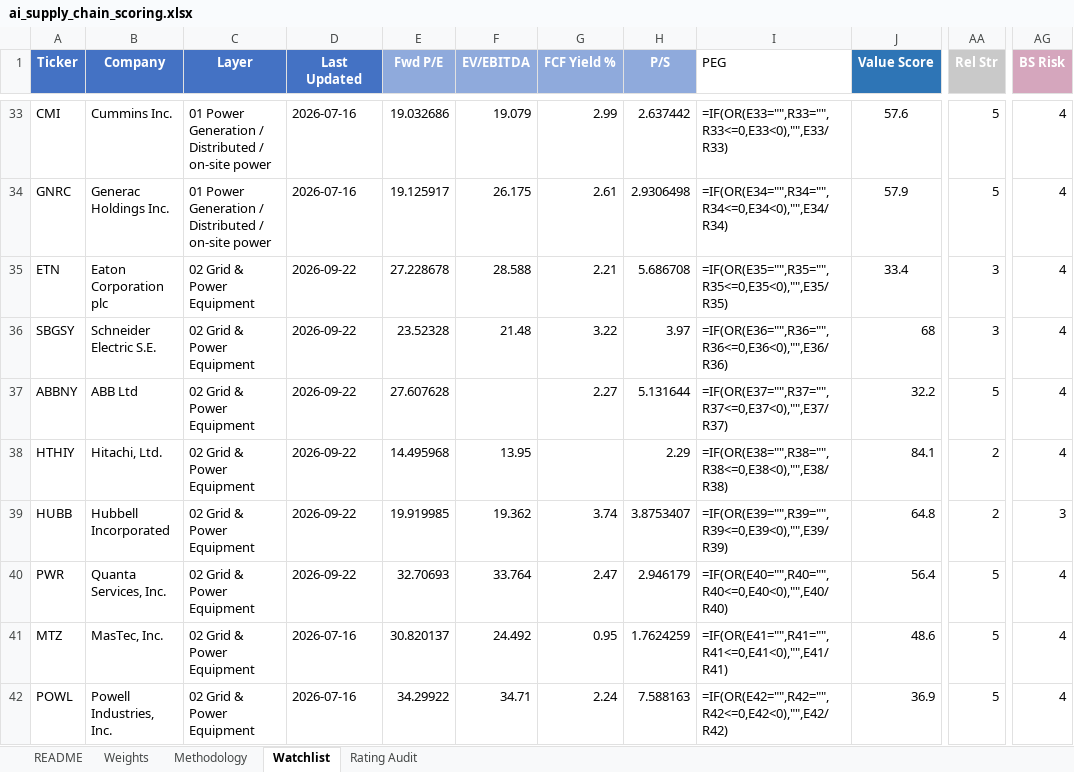
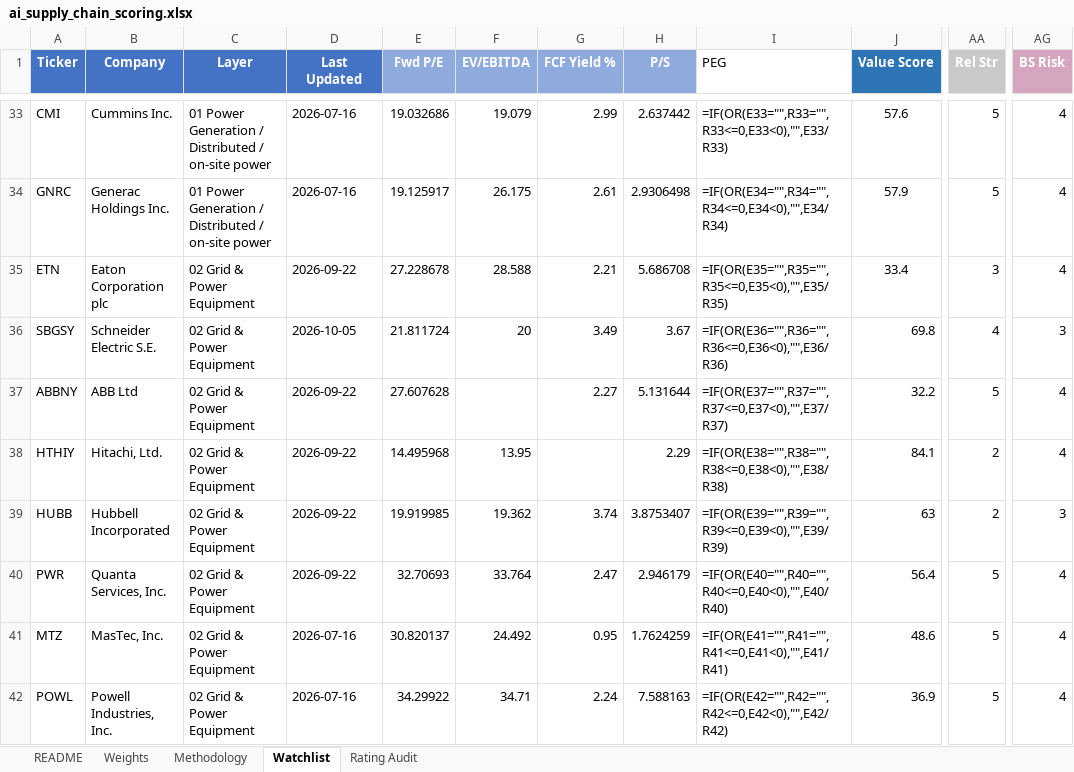
Before and after one commit to dgaraventa5/ai-stocks, an Excel workbook: 00-master/ai_supply_chain_scoring.xlsx, sheet Watchlist, drawn as a sheet; only a part is shown, gaps mark what is left out; values as stored, in another font and other column widths than the file's, no borders; formulas without a stored value are shown as written; conditional formats not drawn; the diff names each change by its address in the sheet, - before the commit and + after, or states it on an @@ line.

```diff
--- a/00-master/ai_supply_chain_scoring.xlsx (sheet Watchlist)
+++ b/00-master/ai_supply_chain_scoring.xlsx (sheet Watchlist)
-D36 (Last Updated): 2026-09-22
+D36 (Last Updated): 2026-10-05
-E36 (Fwd P/E): 23.52328
+E36 (Fwd P/E): 21.811724
-F36 (EV/EBITDA): 21.48
+F36 (EV/EBITDA): 20
-G36 (FCF Yield %): 3.22
+G36 (FCF Yield %): 3.49
-H36 (P/S): 3.97
+H36 (P/S): 3.67
-J36 (Value Score): 68
+J36 (Value Score): 69.8
-AA36 (Rel Str): 3
+AA36 (Rel Str): 4
-AG36 (BS Risk): 4
+AG36 (BS Risk): 3
-J39 (Value Score): 64.8
+J39 (Value Score): 63
```
Also changed, not shown: sheet Rating Audit, 3 other files.
